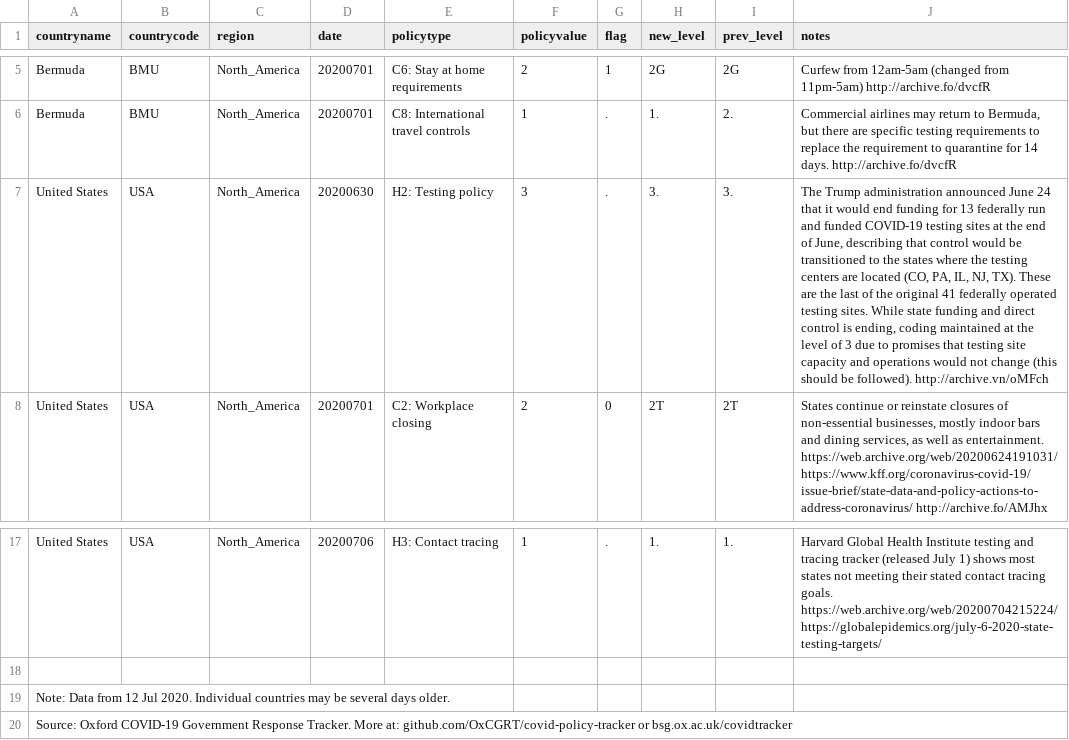
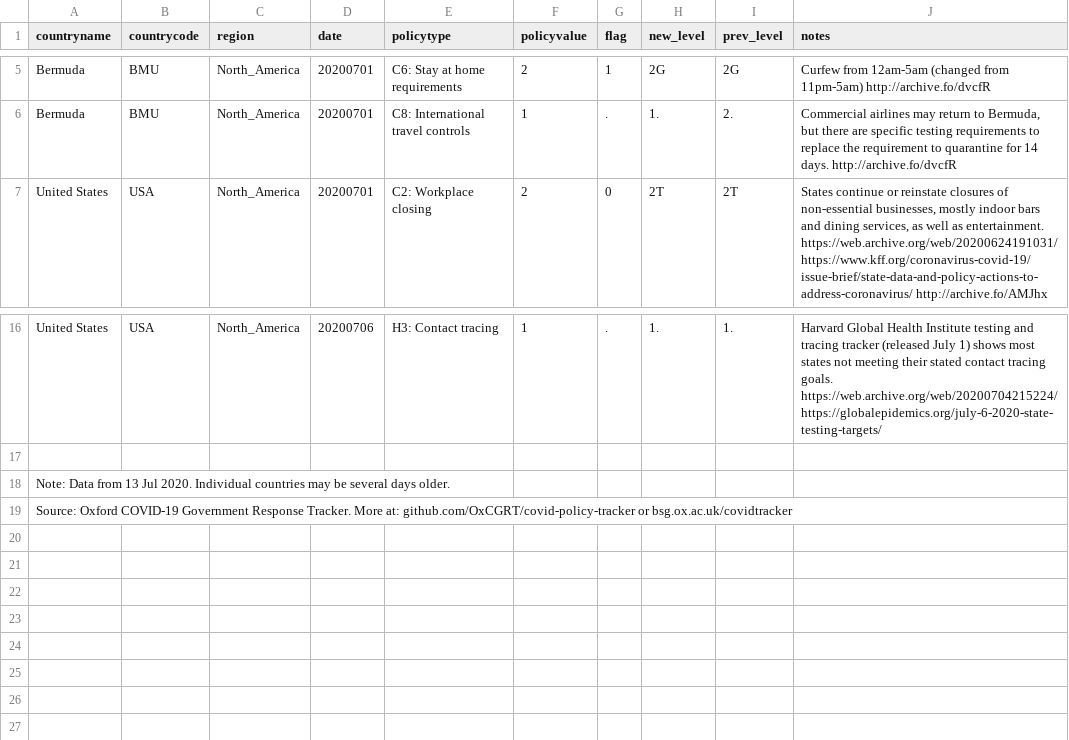
Before and after one commit to OxCGRT/covid-policy-scratchpad, a CSV file: regional_changes/latest_North_America.csv, drawn as a sheet; only a part is shown, gaps mark what is left out; removed rows and columns are numbered as before the commit, all else as after; the diff names each change by its address in the sheet, - before the commit and + after, or states it on an @@ line.

```diff
--- a/regional_changes/latest_North_America.csv
+++ b/regional_changes/latest_North_America.csv
-row 7: United States | USA | North_America | 20200630 | H2: Testing policy | 3 | . | 3. | 3. | The Trump administration announced June 24 that it would end funding for 13 federally run and funded COVID-19 testing sites at the end of June, describing that control would be transitioned to the states where the testing centers are located (CO, PA, IL, NJ, TX). These are the last of the original 41 federally operated testing sites. While state funding and direct control is ending, coding maintained at the level of 3 due to promises that testing site capacity and operations would not change (this should be followed). http://archive.vn/oMFch
-A18 (countryname): …Data from 12 Jul 2020.…
+A18 (countryname): …Data from 13 Jul 2020.…
```
Also changed, not shown: regional_changes/latest_Latin_America_Caribbean.csv, regional_changes/latest_Middle_East_North_Africa.csv, 13 other files.
